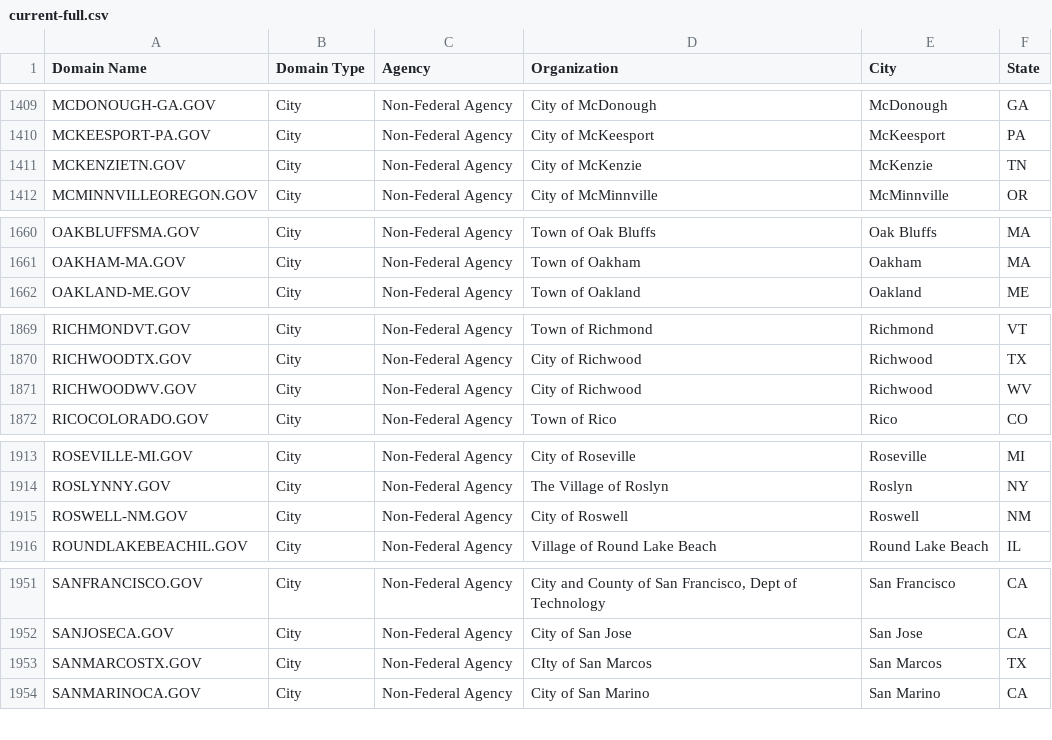
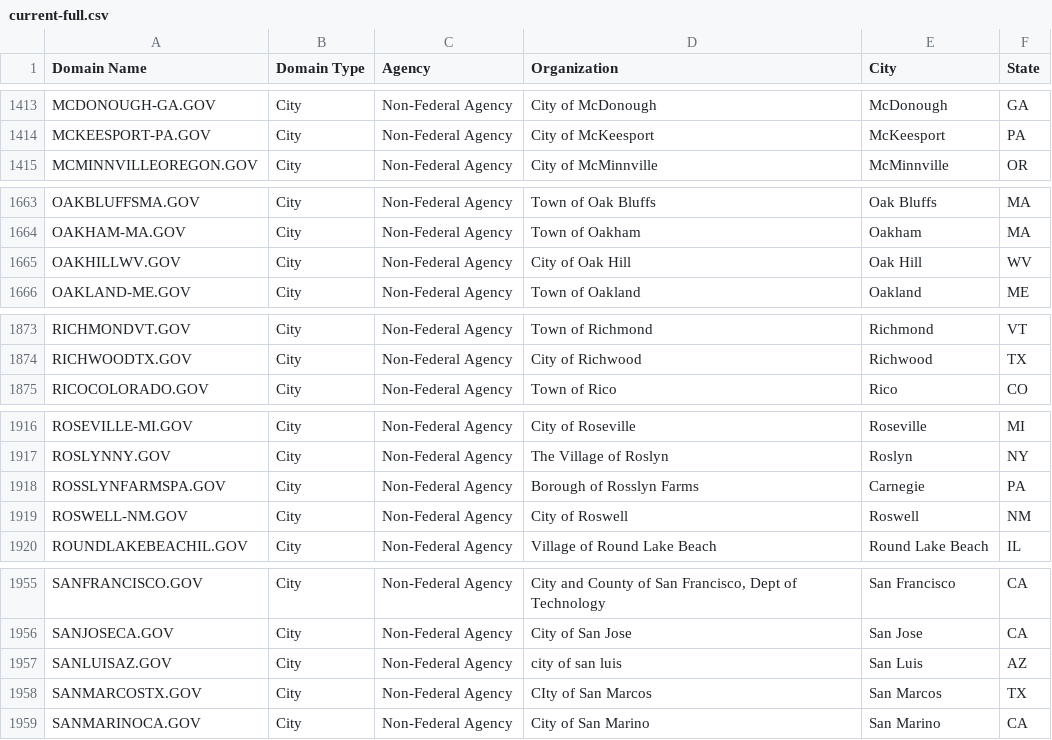
Before and after one commit to GSA/data, a CSV file: dotgov-domains/current-full.csv, drawn as a sheet; only a part is shown, gaps mark what is left out; removed rows and columns are numbered as before the commit, all else as after; the diff covers the shown part only; the diff names each change by its address in the sheet, - before the commit and + after, or states it on an @@ line.

```diff
--- a/dotgov-domains/current-full.csv
+++ b/dotgov-domains/current-full.csv
-row 1411: MCKENZIETN.GOV | City | Non-Federal Agency | City of McKenzie | McKenzie | TN
+row 1665: OAKHILLWV.GOV | City | Non-Federal Agency | City of Oak Hill | Oak Hill | WV
-row 1871: RICHWOODWV.GOV | City | Non-Federal Agency | City of Richwood | Richwood | WV
+row 1918: ROSSLYNFARMSPA.GOV | City | Non-Federal Agency | Borough of Rosslyn Farms | Carnegie | PA
+row 1957: SANLUISAZ.GOV | City | Non-Federal Agency | city of san luis | San Luis | AZ
```
Also changed, not shown: 9 added rows, 4 removed rows, 1 moved row and 12 edited cells elsewhere in this file, dotgov-domains/current-federal.csv.
